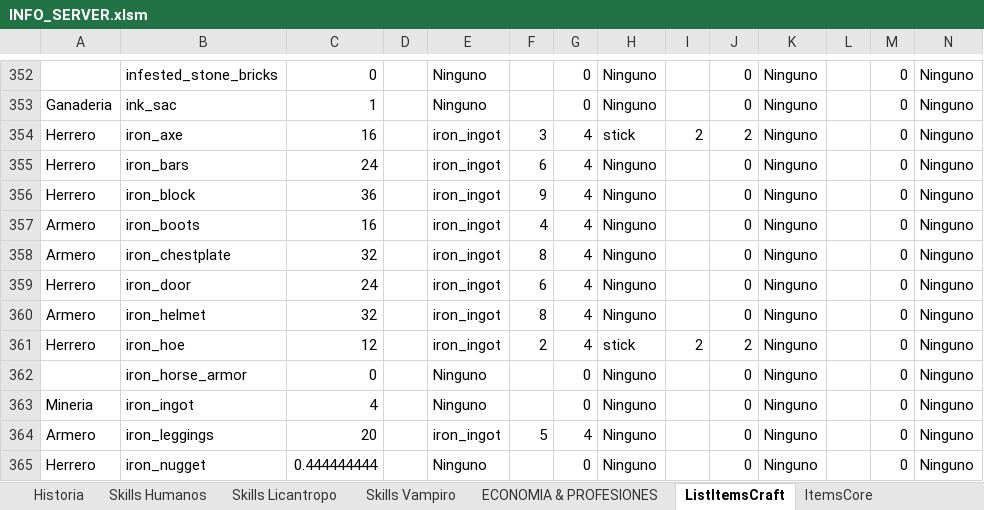
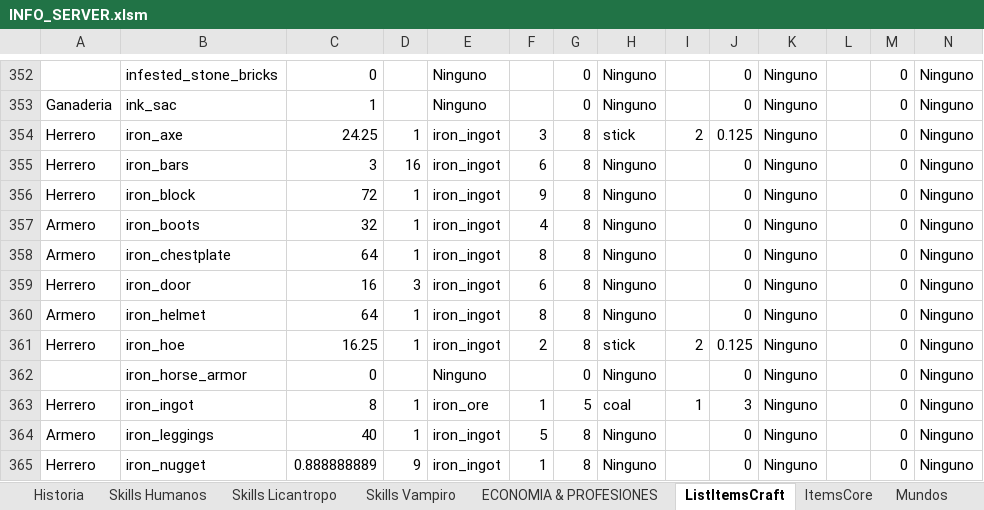
Before and after one commit to Decreeofpain/Hell-Tech, an Excel workbook: INFO_SERVER.xlsm, sheet ListItemsCraft, drawn as a sheet; only a part is shown, gaps mark what is left out; values as stored, in another font and other column widths than the file's, no cell formats; the diff covers the shown part only; the diff names each change by its address in the sheet, - before the commit and + after, or states it on an @@ line.

```diff
--- a/INFO_SERVER.xlsm (sheet ListItemsCraft)
+++ b/INFO_SERVER.xlsm (sheet ListItemsCraft)
+sheet tab: Mundos
-C354: 16
+C354: 24.25
-D354: (empty)
+D354: 1
-G354:G361: 4
+G354:G361: 8
-J354: 2
+J354: 0.125
-C355: 24
+C355: 3
-D355: (empty)
+D355: 16
-C356: 36
+C356: 72
-D356:D358: (empty)
+D356:D358: 1
-C357: 16
+C357: 32
-C358: 32
+C358: 64
-C359: 24
+C359: 16
-D359: (empty)
+D359: 3
-C360: 32
+C360: 64
-D360:D361: (empty)
+D360:D361: 1
-C361: 12
+C361: 16.25
-J361: 2
+J361: 0.125
-A363: Mineria
+A363: Herrero
-C363: 4
+C363: 8
-D363:D364: (empty)
+D363:D364: 1
-E363: Ninguno
+E363: iron_ore
-F363: (empty)
+F363: 1
-G363: 0
+G363: 5
-H363: Ninguno
+H363: coal
-I363: (empty)
+I363: 1
-J363: 0
+J363: 3
-C364: 20
+C364: 40
-G364: 4
+G364: 8
-C365: 0.444444444
+C365: 0.888888889
-D365: (empty)
+D365: 9
-E365: Ninguno
+E365: iron_ingot
-F365: (empty)
+F365: 1
-G365: 0
+G365: 8
```
Also changed, not shown: 1418 edited cells elsewhere in this sheet, sheet ECONOMIA & PROFESIONES, sheet ItemsCore, sheet Crafteos MD, sheet Crafteos Mechanics, sheet MAIN, sheet chestplate comun, 24 more sheets, cell formats, formulas that keep their value, 47 other files.
